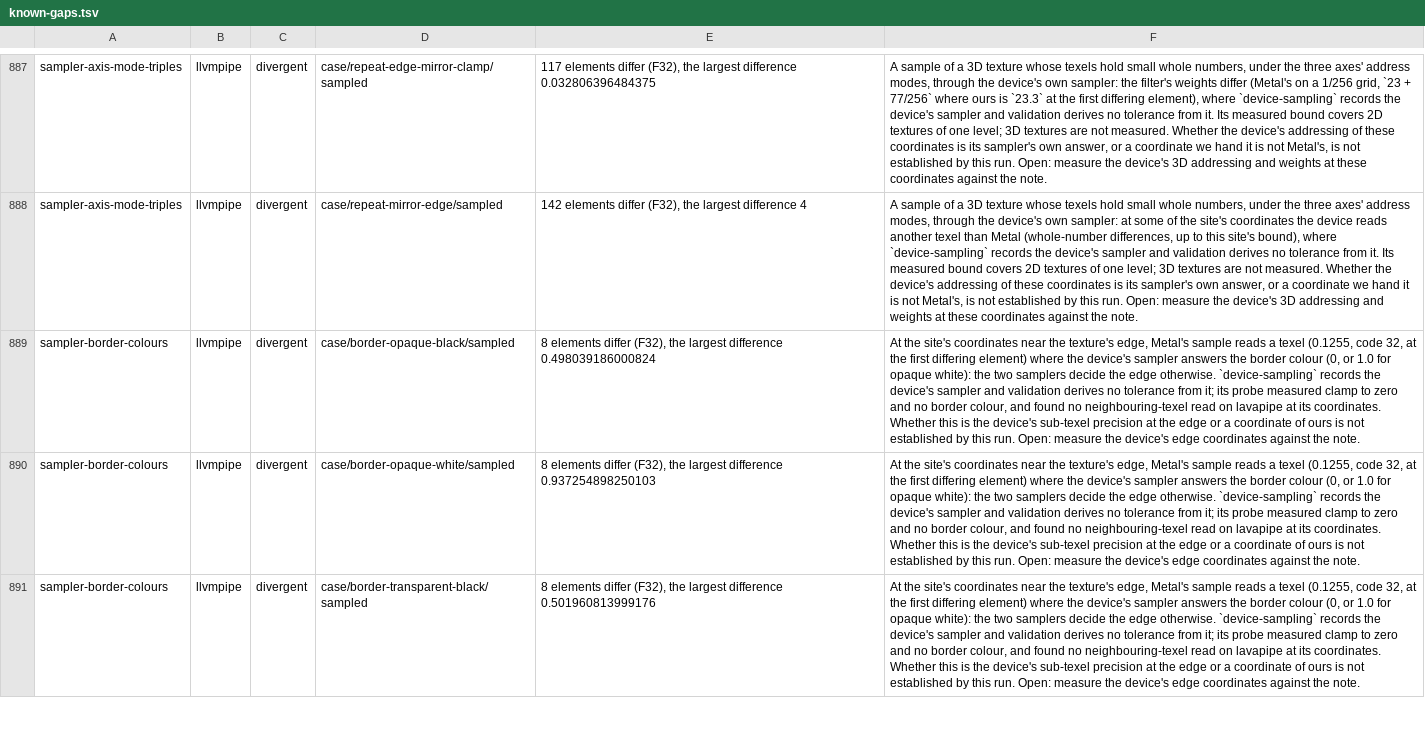
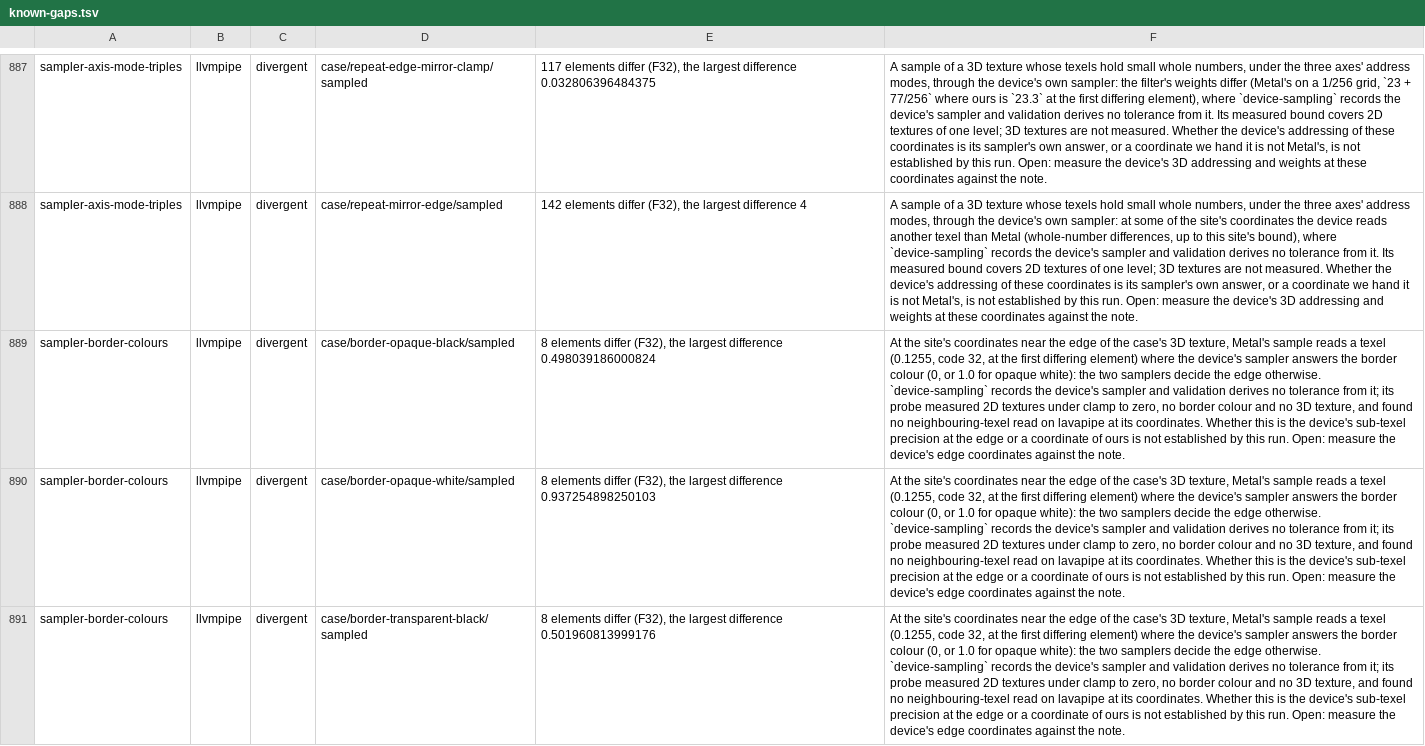
Before and after one commit to mouseos/metal2vulkan, a TSV file: crates/metal2vulkan-conformance/known-gaps.tsv, drawn as a sheet; only a part is shown, gaps mark what is left out; the diff covers the shown part only; the diff names each change by its address in the sheet, - before the commit and + after, or states it on an @@ line.

Commit message:
Say that sampler-border-colours' rows sample a 3D texture
The case samples an RGBA 3D texture (sampler_filtering.rs, Family::Border), and
device-sampling's probe measured 2D textures only; the six rows now say so.

Text only, the waiting-on field, which the replay does not match. Verified: the
ledger and coverage tests of the conformance crate pass, and coverage.py --check
reads the regenerated document as derived.

```diff
--- a/crates/metal2vulkan-conformance/known-gaps.tsv
+++ b/crates/metal2vulkan-conformance/known-gaps.tsv
-F889:F891: …near the texture's edge, Metal's sample reads a texel (0.1255, code 32, at the first differing element) where the device's sampler answers the border colour (0, or 1.0 for opaque white): the two samplers decide the edge otherwise. `device-sampling` records the device's sampler and validation derives no tolerance from it; its probe measured clamp to zero and no border colour, and found…
+F889:F891: …near the edge of the case's 3D texture, Metal's sample reads a texel (0.1255, code 32, at the first differing element) where the device's sampler answers the border colour (0, or 1.0 for opaque white): the two samplers decide the edge otherwise. `device-sampling` records the device's sampler and validation derives no tolerance from it; its probe measured 2D textures under clamp to zero, no border colour and no 3D texture, and found…
```
Also changed, not shown: 3 edited cells elsewhere in this file, 1 other file.
